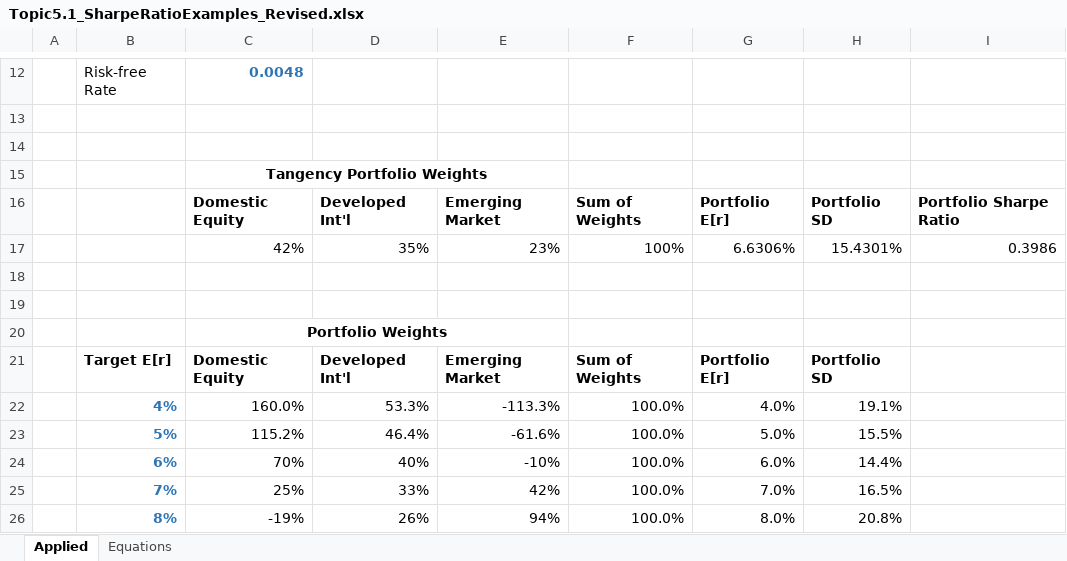
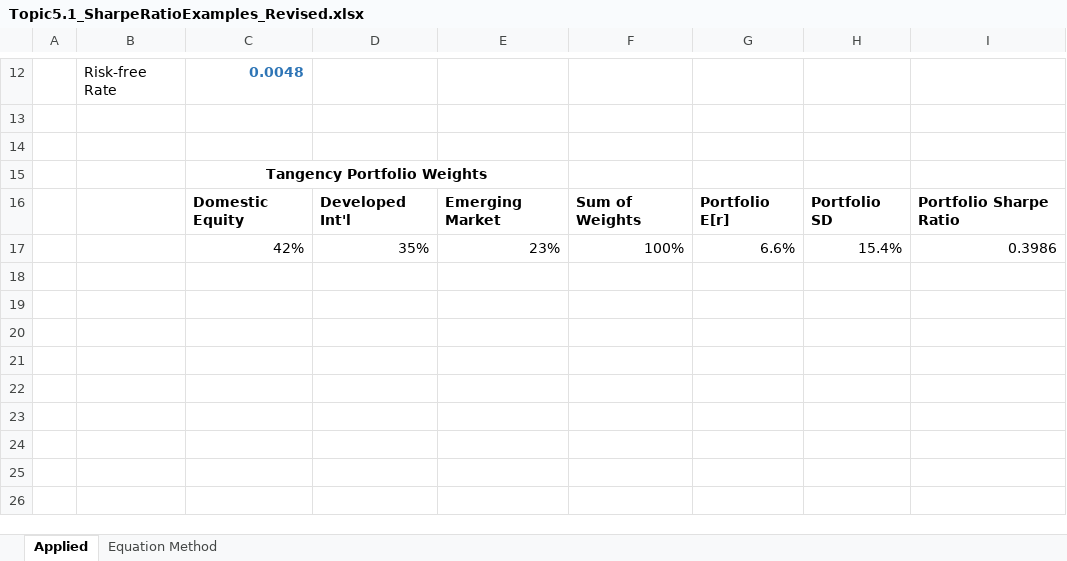
Before and after one commit to kerryback/mgmt675-2025, an Excel workbook: docs/Topic5.1_SharpeRatioExamples_Revised.xlsx, sheet Applied, drawn as a sheet; only a part is shown, gaps mark what is left out; values as stored, in another font and other column widths than the file's, no borders; the diff names each change by its address in the sheet, - before the commit and + after, or states it on an @@ line.

```diff
--- a/docs/Topic5.1_SharpeRatioExamples_Revised.xlsx (sheet Applied)
+++ b/docs/Topic5.1_SharpeRatioExamples_Revised.xlsx (sheet Applied)
-sheet tab: Equations
+sheet tab: Equation Method
-G17: 6.6306%
+G17: 6.6%
-H17: 15.4301%
+H17: 15.4%
-row 18: (empty)
-row 19: (empty)
-row 20:  |  | Portfolio Weights
-row 21:  | Target E[r] | Domestic Equity | Developed Int'l | Emerging Market | Sum of Weights | Portfolio E[r] | Portfolio SD
-row 22:  | 4% | 160.0% | 53.3% | -113.3% | 100.0% | 4.0% | 19.1%
-row 23:  | 5% | 115.2% | 46.4% | -61.6% | 100.0% | 5.0% | 15.5%
-row 24:  | 6% | 70% | 40% | -10% | 100.0% | 6.0% | 14.4%
-row 25:  | 7% | 25% | 33% | 42% | 100.0% | 7.0% | 16.5%
-row 26:  | 8% | -19% | 26% | 94% | 100.0% | 8.0% | 20.8%
```
Also changed, not shown: sheet Equation Method, formulas that keep their value, 25 other files.
